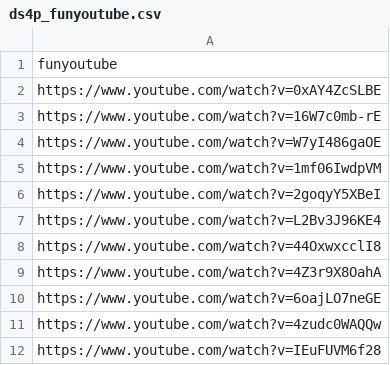
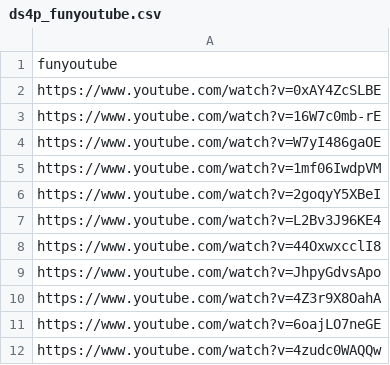
Before and after one commit to DataScience4Psych/DataScience4Psych, a CSV file: data/ds4p_funyoutube.csv, drawn as a sheet; only a part is shown; the shorter side is filled out with more unchanged rows; the diff names each change by its address in the sheet, - before the commit and + after, or states it on an @@ line.

Commit message:
Update ds4p_funyoutube.csv

```diff
--- a/data/ds4p_funyoutube.csv
+++ b/data/ds4p_funyoutube.csv
+row 9: https://www.youtube.com/watch?v=JhpyGdvsApo
```
